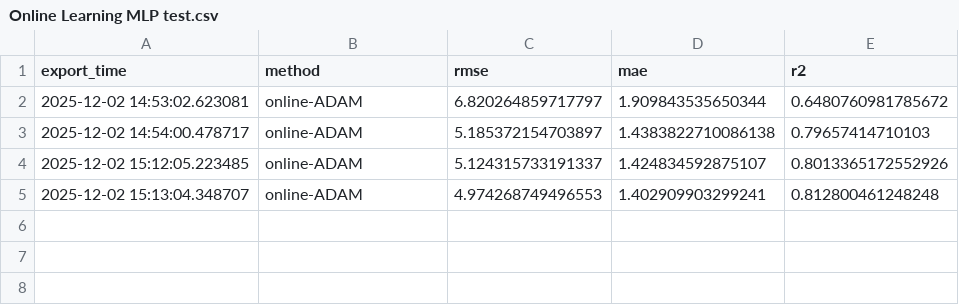
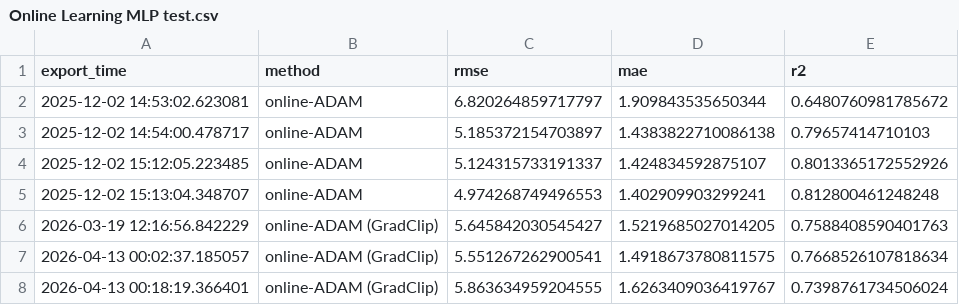
Before and after one commit to omardwahba/water_lvl_pred, a CSV file: results/testing/online/Online Learning MLP test.csv, drawn as a sheet.

```diff
--- a/results/testing/online/Online Learning MLP test.csv
+++ b/results/testing/online/Online Learning MLP test.csv
@@ -5 +5,4 @@ export_time,method,rmse,mae,r2
 2025-12-02 15:13:04.348707,online-ADAM,4.974268749496553,1.402909903299241,0.812800461248248
+2026-03-19 12:16:56.842229,online-ADAM (GradClip),5.645842030545427,1.5219685027014205,0.7588408590401763
+2026-04-13 00:02:37.185057,online-ADAM (GradClip),5.551267262900541,1.4918673780811575,0.7668526107818634
+2026-04-13 00:18:19.366401,online-ADAM (GradClip),5.863634959204555,1.6263409036419767,0.7398761734506024
```
Also changed, not shown: results/testing/offline/offline_models_testing_results.csv, results/testing/predictions_vs_true/offline_CNN.csv, 23 other files.
